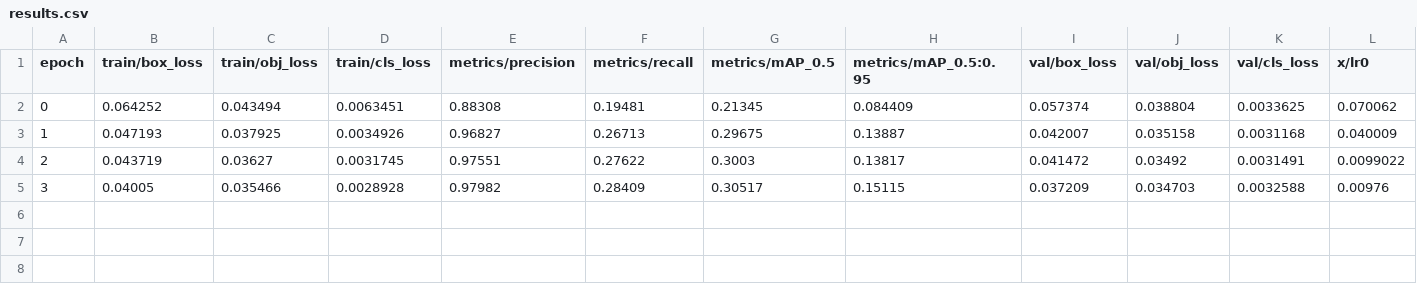
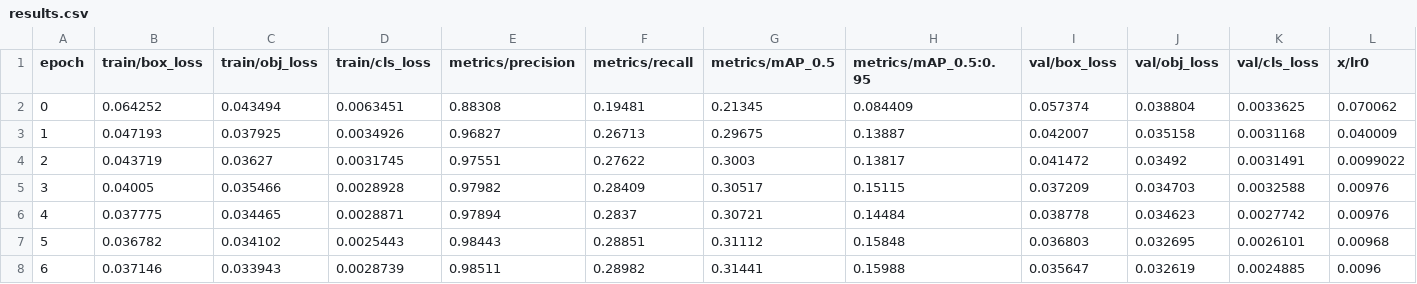
Before and after one commit to bekhzod-olimov/Object-Detection-with-YOLOv5, a CSV file: runs/train/yolo_crowd_test2/results.csv, drawn as a sheet; only a part is shown; rows hold the shown columns only; the diff names each change by its address in the sheet, - before the commit and + after, or states it on an @@ line.

```diff
--- a/runs/train/yolo_crowd_test2/results.csv
+++ b/runs/train/yolo_crowd_test2/results.csv
+row 6: 4 | 0.037775 | 0.034465 | 0.0028871 | 0.97894 | 0.2837 | 0.30721 | 0.14484 | 0.038778 | 0.034623 | 0.0027742 | 0.00976
+row 7: 5 | 0.036782 | 0.034102 | 0.0025443 | 0.98443 | 0.28851 | 0.31112 | 0.15848 | 0.036803 | 0.032695 | 0.0026101 | 0.00968
+row 8: 6 | 0.037146 | 0.033943 | 0.0028739 | 0.98511 | 0.28982 | 0.31441 | 0.15988 | 0.035647 | 0.032619 | 0.0024885 | 0.0096
```
Also changed, not shown: 8 other files.
